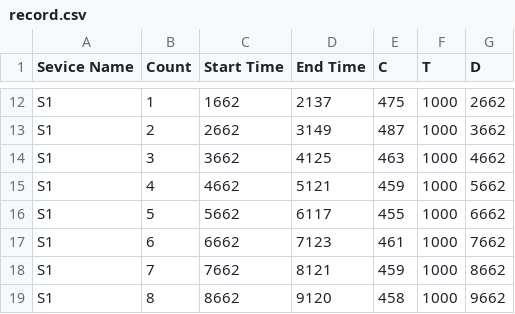
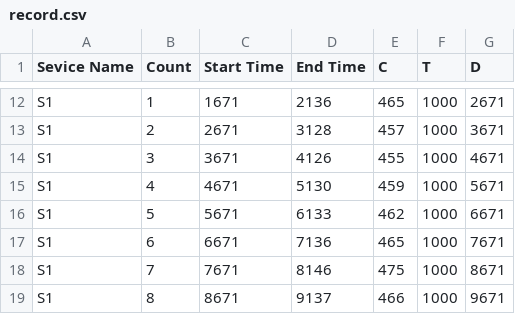
Before and after one commit to chwe3468/cu-ecen-5623-final-project, a CSV file: camera_socket/record.csv, drawn as a sheet; only a part is shown, gaps mark what is left out; the diff covers the shown part only; the diff names each change by its address in the sheet, - before the commit and + after, or states it on an @@ line.

```diff
--- a/camera_socket/record.csv
+++ b/camera_socket/record.csv
-C12 (Start Time): 1662
+C12 (Start Time): 1671
-D12 (End Time): 2137
+D12 (End Time): 2136
-E12 (C): 475
+E12 (C): 465
-G12 (D): 2662
+G12 (D): 2671
-C13 (Start Time): 2662
+C13 (Start Time): 2671
-D13 (End Time): 3149
+D13 (End Time): 3128
-E13 (C): 487
+E13 (C): 457
-G13 (D): 3662
+G13 (D): 3671
-C14 (Start Time): 3662
+C14 (Start Time): 3671
-D14 (End Time): 4125
+D14 (End Time): 4126
-E14 (C): 463
+E14 (C): 455
-G14 (D): 4662
+G14 (D): 4671
-C15 (Start Time): 4662
+C15 (Start Time): 4671
-D15 (End Time): 5121
+D15 (End Time): 5130
-G15 (D): 5662
+G15 (D): 5671
-C16 (Start Time): 5662
+C16 (Start Time): 5671
-D16 (End Time): 6117
+D16 (End Time): 6133
-E16 (C): 455
+E16 (C): 462
-G16 (D): 6662
+G16 (D): 6671
-C17 (Start Time): 6662
+C17 (Start Time): 6671
-D17 (End Time): 7123
+D17 (End Time): 7136
-E17 (C): 461
+E17 (C): 465
-G17 (D): 7662
+G17 (D): 7671
-C18 (Start Time): 7662
+C18 (Start Time): 7671
-D18 (End Time): 8121
+D18 (End Time): 8146
-E18 (C): 459
+E18 (C): 475
-G18 (D): 8662
+G18 (D): 8671
-C19 (Start Time): 8662
+C19 (Start Time): 8671
-D19 (End Time): 9120
+D19 (End Time): 9137
-E19 (C): 458
+E19 (C): 466
-G19 (D): 9662
+G19 (D): 9671
```
Also changed, not shown: 5 added rows, 7 removed rows and 62 edited cells elsewhere in this file, 3 other files.
